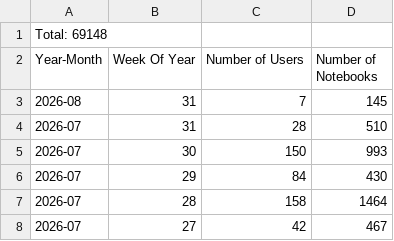
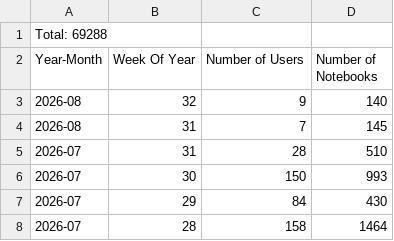
Before and after one commit to sean-morris/cloudbank-pilot-hub-users, a CSV file: otter_standalone_use.csv, drawn as a sheet; only a part is shown; the shorter side is filled out with more unchanged rows.

```diff
--- a/otter_standalone_use.csv
+++ b/otter_standalone_use.csv
@@ -1,3 +1,4 @@
-Total: 69148
+Total: 69288
 Year-Month, Week Of Year, Number of Users, Number of Notebooks
+2026-08, 32, 9, 140
 2026-08, 31, 7, 145
```
Also changed, not shown: users.csv, 1 other file.
